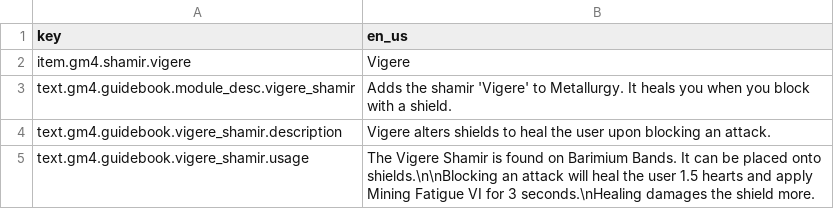
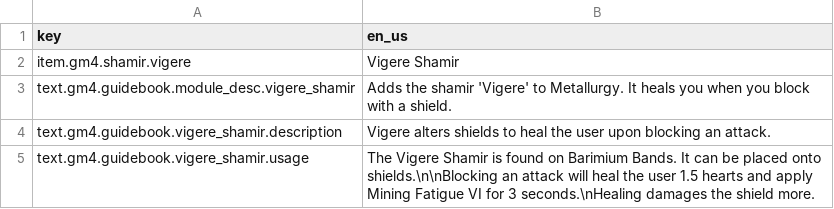
Before and after one commit to Gamemode4Dev/GM4_Datapacks, a CSV file: gm4_vigere_shamir/translations.csv, drawn as a sheet.

```diff
--- a/gm4_vigere_shamir/translations.csv
+++ b/gm4_vigere_shamir/translations.csv
@@ -1,3 +1,3 @@
 key,en_us
-item.gm4.shamir.vigere,Vigere
+item.gm4.shamir.vigere,Vigere Shamir
 text.gm4.guidebook.module_desc.vigere_shamir,Adds the shamir 'Vigere' to Metallurgy. It heals you when you block with a shield.
```
Also changed, not shown: gm4_lumos_shamir/assets/translations.csv, gm4_orb_of_ankou/assets/translations.csv, 47 other files.
